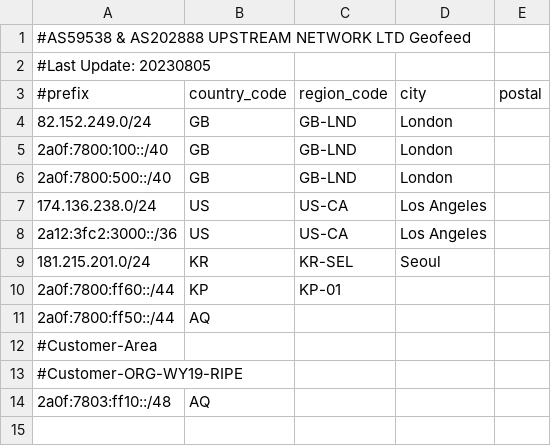
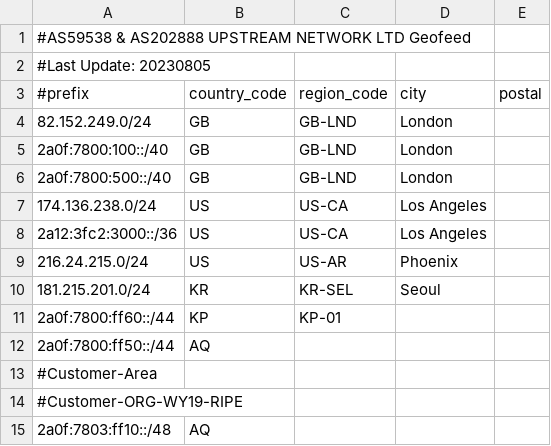
Before and after one commit to zh-network/zhnet-lir-frondend, a CSV file: zhnet-geofeed.csv, drawn as a sheet; the diff names each change by its address in the sheet, - before the commit and + after, or states it on an @@ line.

Commit message:
Update zhnet-geofeed.csv

```diff
--- a/zhnet-geofeed.csv
+++ b/zhnet-geofeed.csv
+row 9: 216.24.215.0/24 | US | US-AR | Phoenix
```
